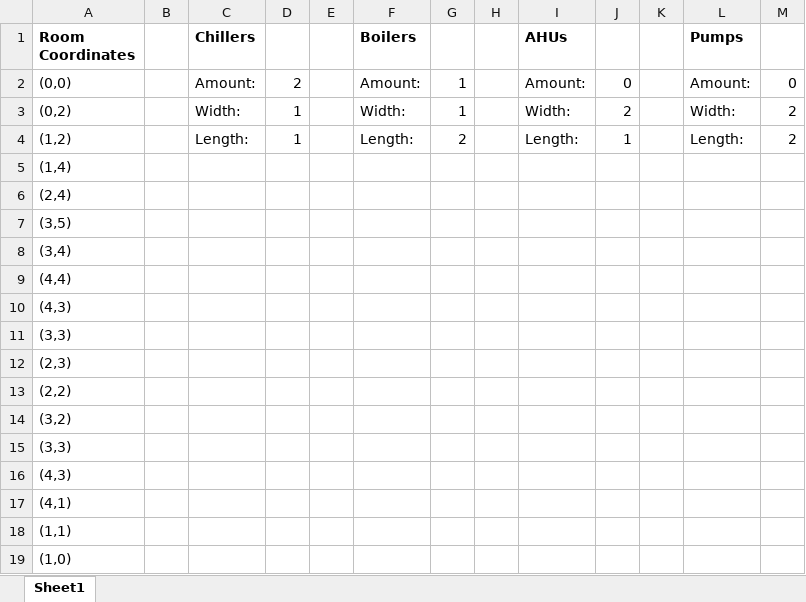
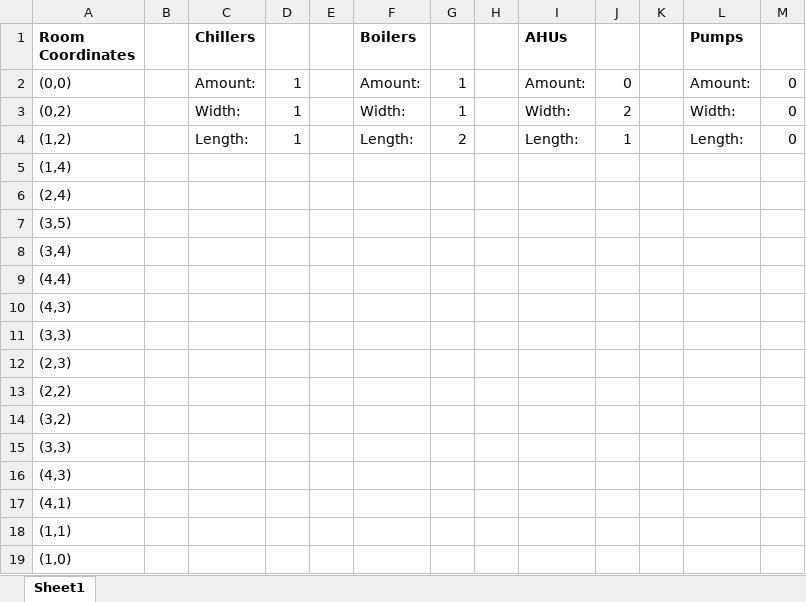
Before and after one commit to mavelyc/spatial-analysis, an Excel workbook: Dimensions.xlsx, sheet Sheet1, drawn as a sheet; values as stored, in another font and other column widths than the file's, no borders; the diff names each change by its address in the sheet, - before the commit and + after, or states it on an @@ line.

```diff
--- a/Dimensions.xlsx (sheet Sheet1)
+++ b/Dimensions.xlsx (sheet Sheet1)
-D2: 2
+D2: 1
-M3:M4: 2
+M3:M4: 0
```
Also changed, not shown: 1 other file.
